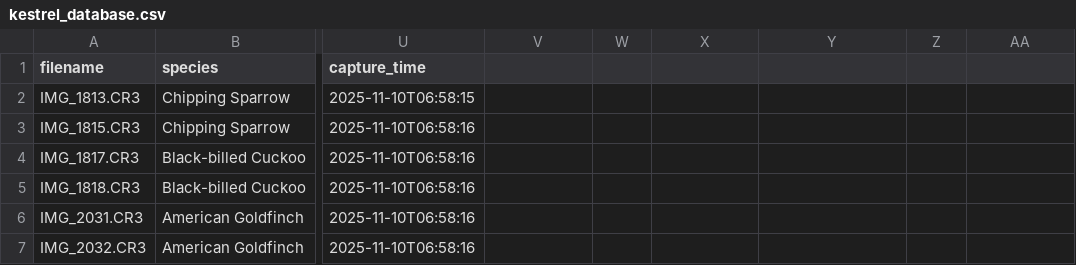
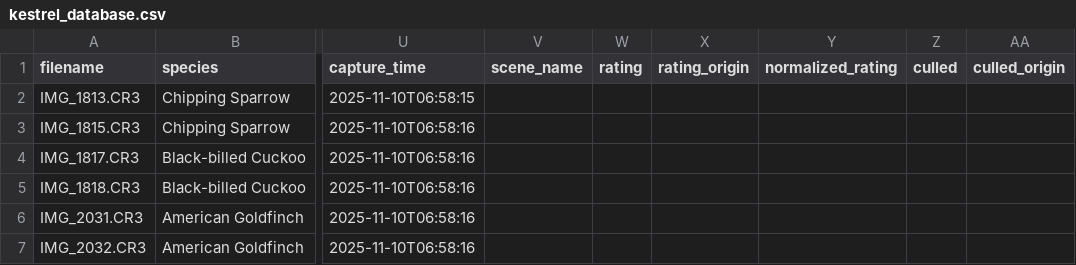
Before and after one commit to wlfcss/ProjectKestrel-zh, a CSV file: analyzer/sample_sets/forest_trail/.kestrel/kestrel_database.csv, drawn as a sheet; only a part is shown, gaps mark what is left out; the diff names each change by its address in the sheet, - before the commit and + after, or states it on an @@ line.

Commit message:
Updated tutorial and sample images to reflect the new merge scenes action prompt.

```diff
--- a/analyzer/sample_sets/forest_trail/.kestrel/kestrel_database.csv
+++ b/analyzer/sample_sets/forest_trail/.kestrel/kestrel_database.csv
-V1: (empty)
+V1: scene_name
-W1: (empty)
+W1: rating
-X1: (empty)
+X1: rating_origin
-Y1: (empty)
+Y1: normalized_rating
-Z1: (empty)
+Z1: culled
-AA1: (empty)
+AA1: culled_origin
```
Also changed, not shown: analyzer/sample_sets/backyard_birds/.kestrel/kestrel_database.csv, 1 other file.
